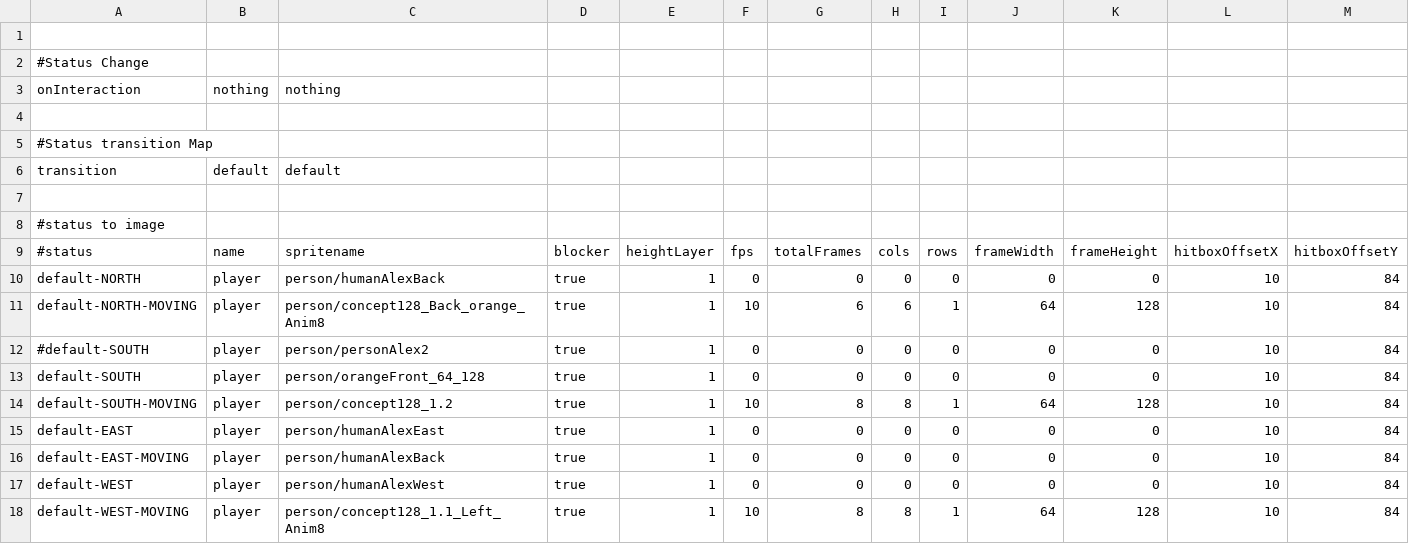
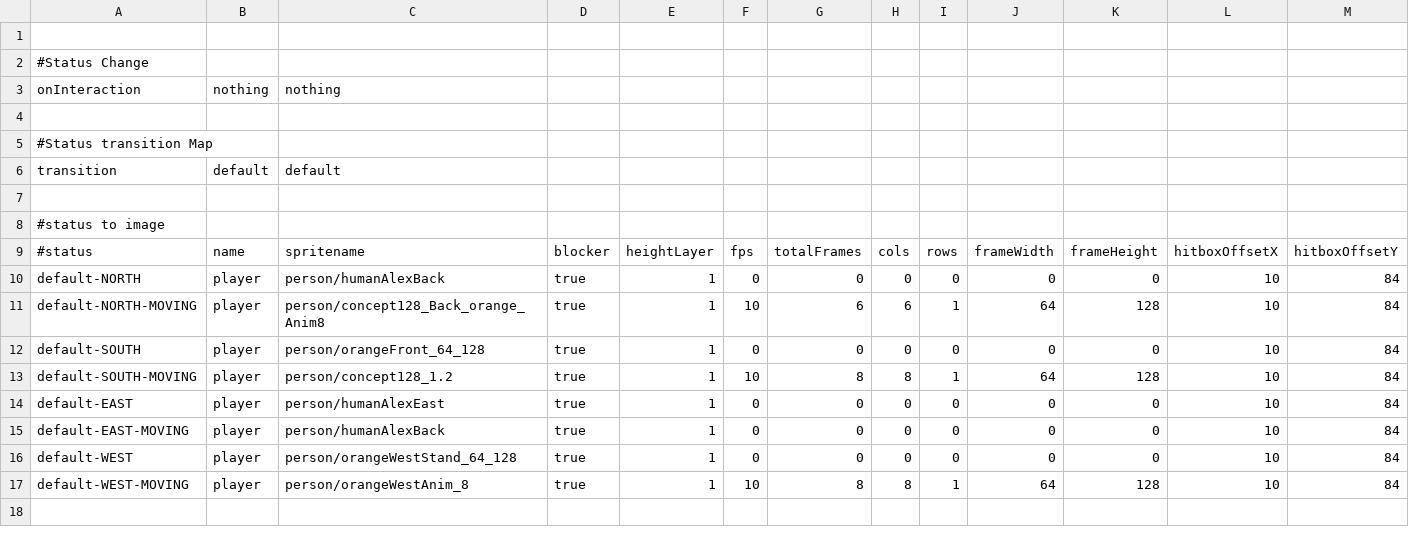
Before and after one commit to WolfgangBischoff/Progress, a CSV file: src/res/actorData/player.csv, drawn as a sheet; only a part is shown; removed rows and columns are numbered as before the commit, all else as after; rows hold the shown columns only; the diff names each change by its address in the sheet, - before the commit and + after, or states it on an @@ line.

```diff
--- a/src/res/actorData/player.csv
+++ b/src/res/actorData/player.csv
-row 12: #default-SOUTH | player | person/personAlex2 | true | 1 | 0 | 0 | 0 | 0 | 0 | 0 | 10 | 84
-C16: person/humanAlexWest
+C16: person/orangeWestStand_64_128
-C17: person/concept128_1.1_Left_Anim8
+C17: person/orangeWestAnim_8
```
Also changed, not shown: 5 other files.
